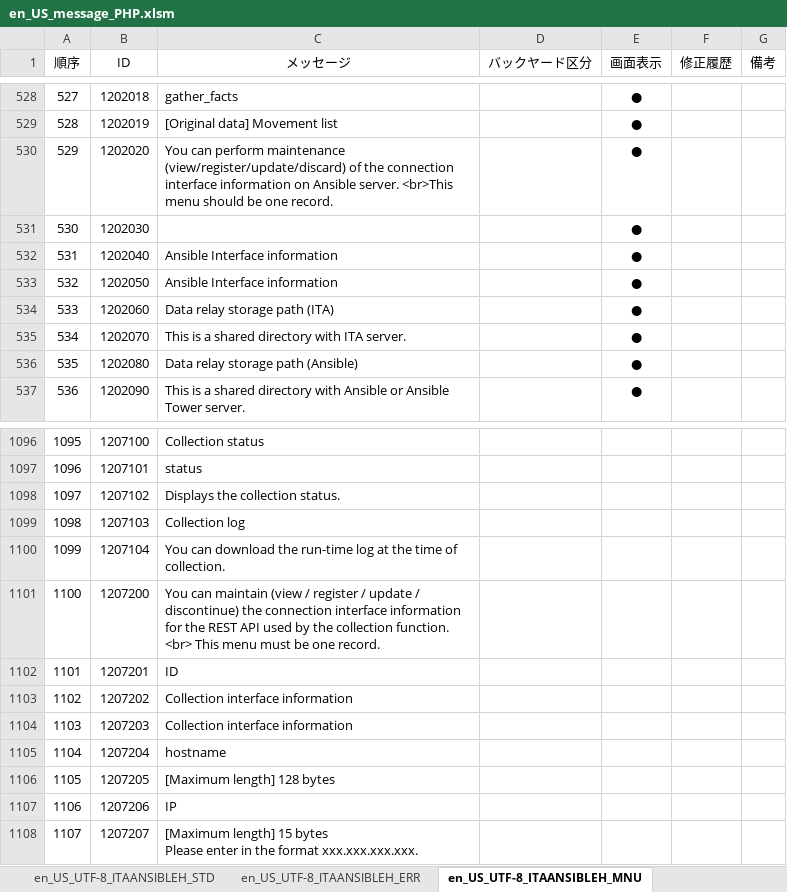
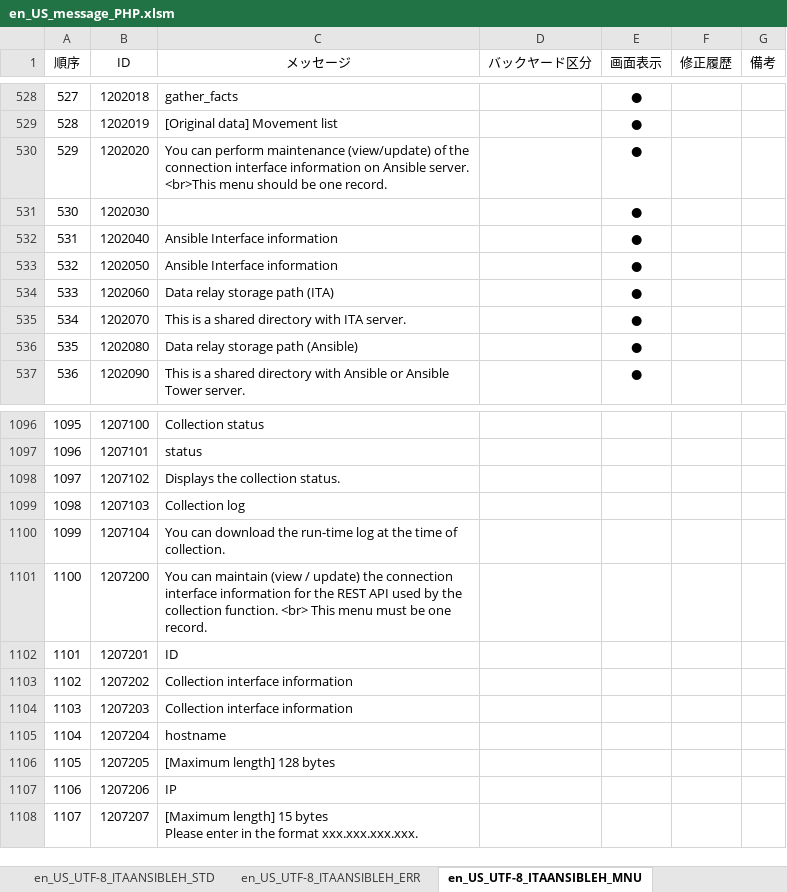
Before and after one commit to exastro-suite/it-automation, an Excel workbook: ky_message_seeds/ansible_driver/en_US_message_PHP.xlsm, sheet en_US_UTF-8_ITAANSIBLEH_MNU, drawn as a sheet; only a part is shown, gaps mark what is left out; values as stored, in another font and other column widths than the file's, no borders; conditional formats not drawn; the diff names each change by its address in the sheet, - before the commit and + after, or states it on an @@ line.

```diff
--- a/ky_message_seeds/ansible_driver/en_US_message_PHP.xlsm (sheet en_US_UTF-8_ITAANSIBLEH_MNU)
+++ b/ky_message_seeds/ansible_driver/en_US_message_PHP.xlsm (sheet en_US_UTF-8_ITAANSIBLEH_MNU)
-C530 (メッセージ): …perform maintenance (view/register/update/discard) of the…
+C530 (メッセージ): …perform maintenance (view/update) of the…
-C1101 (メッセージ): …(view / register / update / discontinue) the connection…
+C1101 (メッセージ): …(view / update) the connection…
```
Also changed, not shown: ky_message_seeds/ansible_driver/ja_JP_message_PHP.xlsm, ky_message_seeds/ita_base/en_US_message_PHP.xlsm, 1 other file.
